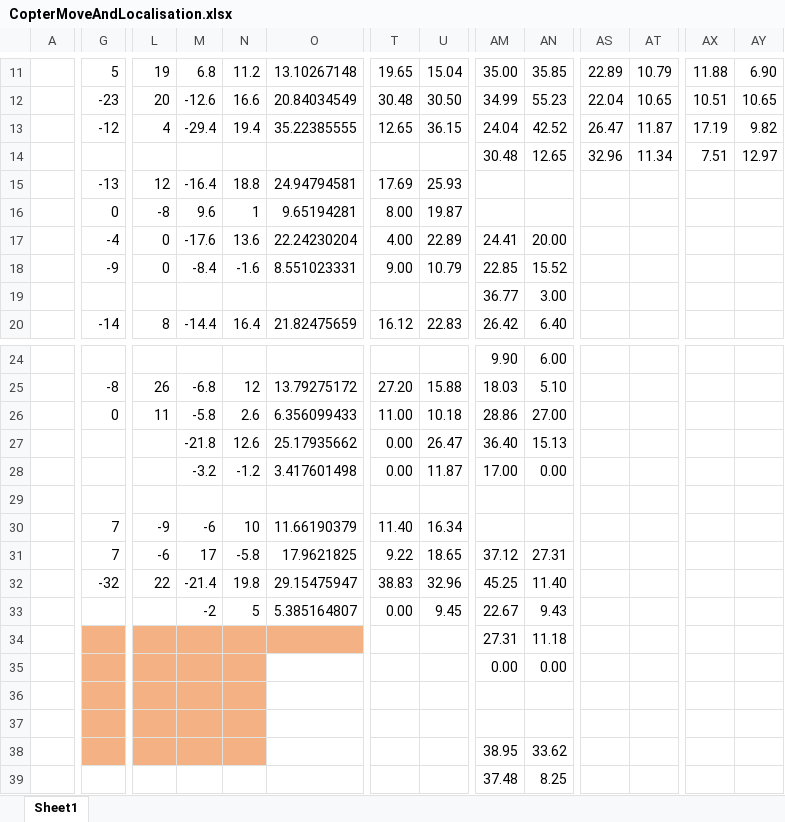
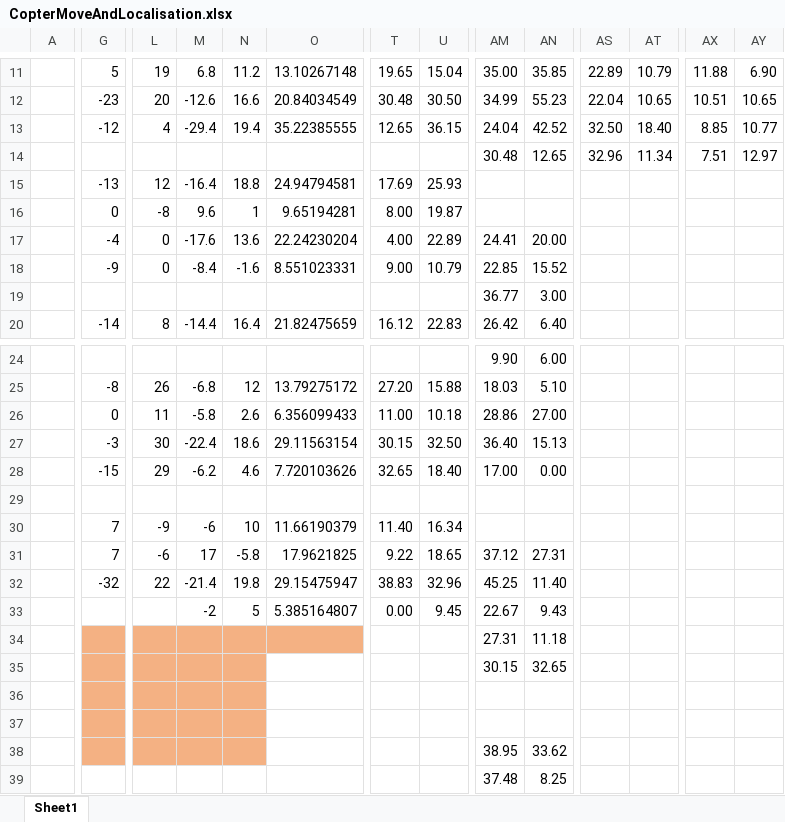
Before and after one commit to kholysa/CopterTests, an Excel workbook: CopterMoveANDLocalisation/CopterMoveAndLocalisation.xlsx, sheet Sheet1, drawn as a sheet; only a part is shown, gaps mark what is left out; values as stored, in another font and other column widths than the file's, no borders; charts and pictures not drawn; the diff names each change by its address in the sheet, - before the commit and + after, or states it on an @@ line.

Commit message:
31.07 test

```diff
--- a/CopterMoveANDLocalisation/CopterMoveAndLocalisation.xlsx (sheet Sheet1)
+++ b/CopterMoveANDLocalisation/CopterMoveAndLocalisation.xlsx (sheet Sheet1)
-AS13: 26.47
+AS13: 32.50
-AT13: 11.87
+AT13: 18.40
-AX13: 17.19
+AX13: 8.85
-AY13: 9.82
+AY13: 10.77
-G27: (empty)
+G27: -3
-L27: (empty)
+L27: 30
-M27: -21.8
+M27: -22.4
-N27: 12.6
+N27: 18.6
-O27: 25.17935662
+O27: 29.11563154
-T27: 0.00
+T27: 30.15
-U27: 26.47
+U27: 32.50
-G28: (empty)
+G28: -15
-L28: (empty)
+L28: 29
-M28: -3.2
+M28: -6.2
-N28: -1.2
+N28: 4.6
-O28: 3.417601498
+O28: 7.720103626
-T28: 0.00
+T28: 32.65
-U28: 11.87
+U28: 18.40
-AM35: 0.00
+AM35: 30.15
-AN35: 0.00
+AN35: 32.65
```
Also changed, not shown: charts or pictures.
